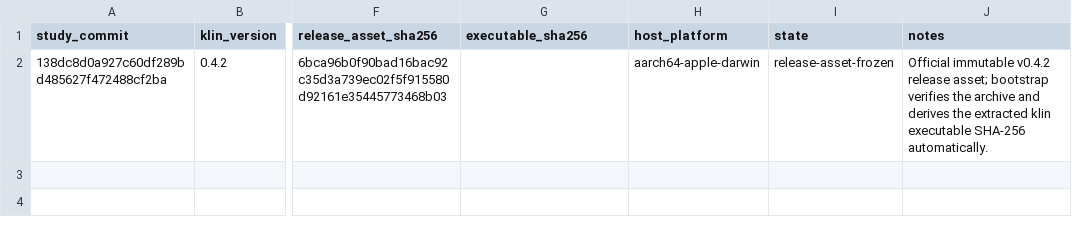
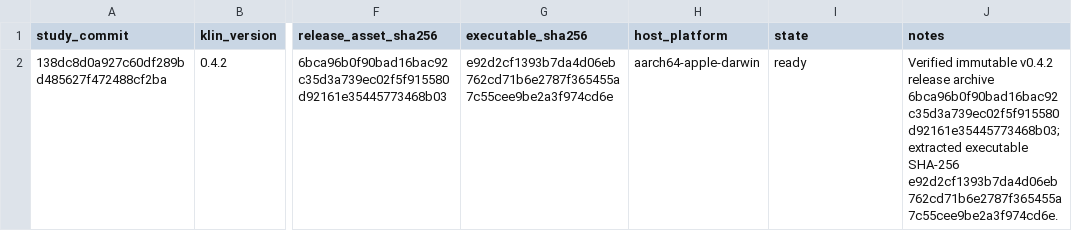
Before and after one commit to brajevicm/klin, a TSV file: docs/phenotype-study-2026-10-04-v2/controlled-runtime.tsv, drawn as a sheet; only a part is shown, gaps mark what is left out; the diff names each change by its address in the sheet, - before the commit and + after, or states it on an @@ line.

Commit message:
research: freeze controlled runtime executable

```diff
--- a/docs/phenotype-study-2026-10-04-v2/controlled-runtime.tsv
+++ b/docs/phenotype-study-2026-10-04-v2/controlled-runtime.tsv
-G2 (executable_sha256): (empty)
+G2 (executable_sha256): e92d2cf1393b7da4d06eb762cd71b6e2787f365455a7c55cee9be2a3f974cd6e
-I2 (state): release-asset-frozen
+I2 (state): ready
-J2 (notes): Official immutable v0.4.2 release asset; bootstrap verifies the archive and derives the extracted klin executable SHA-256 automatically.
+J2 (notes): Verified immutable v0.4.2 release archive 6bca96b0f90bad16bac92c35d3a739ec02f5f915580d92161e35445773468b03; extracted executable SHA-256 e92d2cf1393b7da4d06eb762cd71b6e2787f365455a7c55cee9be2a3f974cd6e.
```
